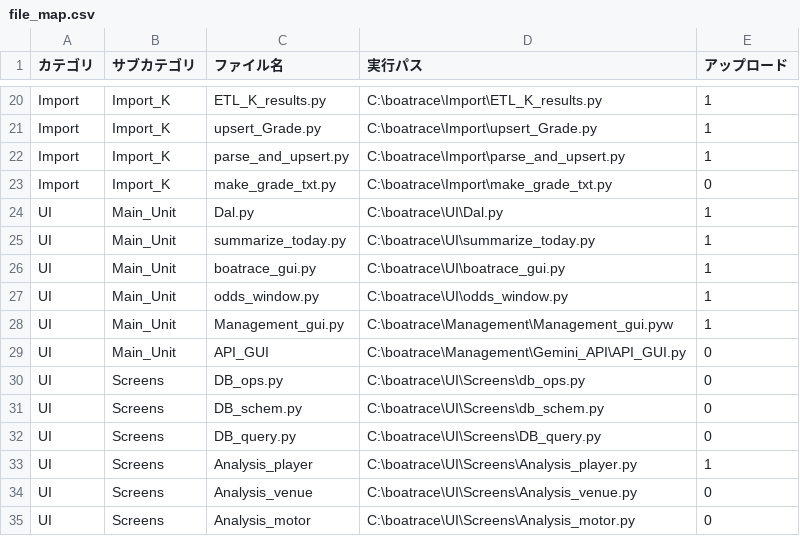
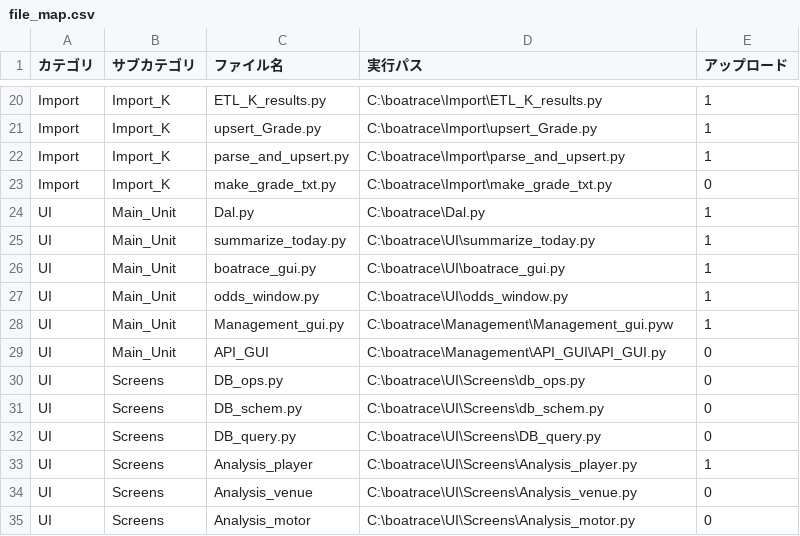
Before and after one commit to defact88/Boatrace, a CSV file: Management/file_map.csv, drawn as a sheet; only a part is shown, gaps mark what is left out.

```diff
--- a/Management/file_map.csv
+++ b/Management/file_map.csv
@@ -23,3 +23,3 @@ Import,Import_K,parse_and_upsert.py,C:\boatrace\Import\parse_and_upsert.py,1
 Import,Import_K,make_grade_txt.py,C:\boatrace\Import\make_grade_txt.py,0
-UI,Main_Unit,Dal.py,C:\boatrace\UI\Dal.py,1
+UI,Main_Unit,Dal.py,C:\boatrace\Dal.py,1
 UI,Main_Unit,summarize_today.py,C:\boatrace\UI\summarize_today.py,1
@@ -28,3 +28,3 @@ UI,Main_Unit,odds_window.py,C:\boatrace\UI\odds_window.py,1
 UI,Main_Unit,Management_gui.py,C:\boatrace\Management\Management_gui.pyw,1
-UI,Main_Unit,API_GUI,C:\boatrace\Management\Gemini_API\API_GUI.py,0
+UI,Main_Unit,API_GUI,C:\boatrace\Management\API_GUI\API_GUI.py,0
 UI,Screens,DB_ops.py,C:\boatrace\UI\Screens\db_ops.py,0
```
Also changed, not shown: 21 other files.
